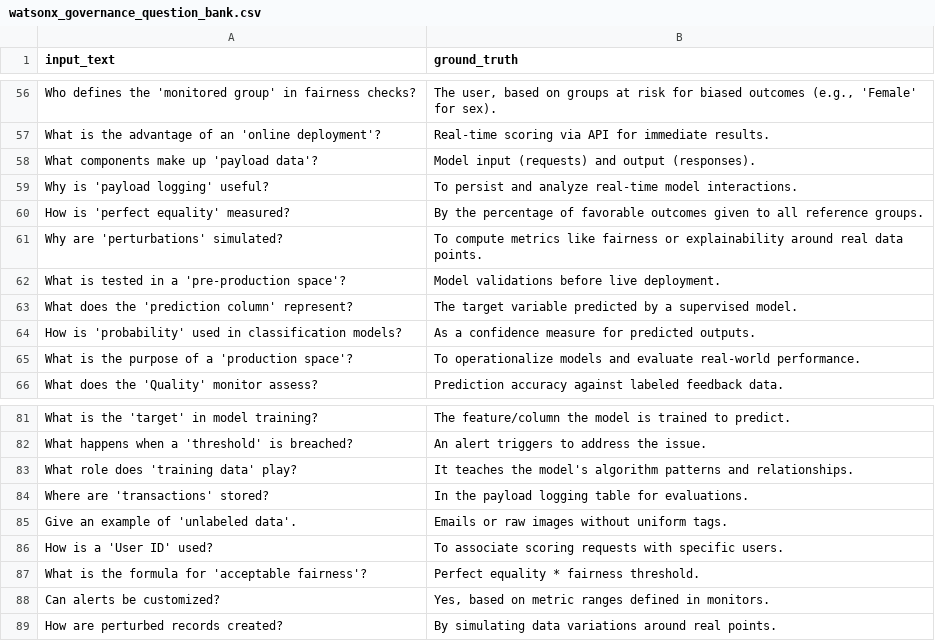
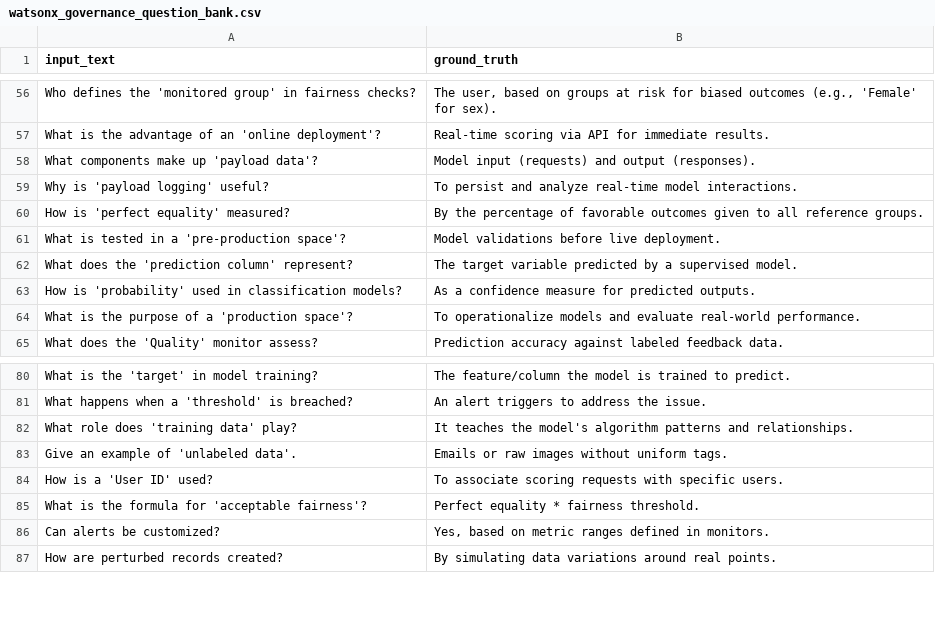
Before and after one commit to IBM/ibm-watsonx-gov, a CSV file: notebooks/data/agentic/watsonx_governance_question_bank.csv, drawn as a sheet; only a part is shown, gaps mark what is left out; the diff names each change by its address in the sheet, - before the commit and + after, or states it on an @@ line.

```diff
--- a/notebooks/data/agentic/watsonx_governance_question_bank.csv
+++ b/notebooks/data/agentic/watsonx_governance_question_bank.csv
-row 61: Why are 'perturbations' simulated? | To compute metrics like fairness or explainability around real data points.
-row 84: Where are 'transactions' stored? | In the payload logging table for evaluations.
```
Also changed, not shown: 5 other files.
